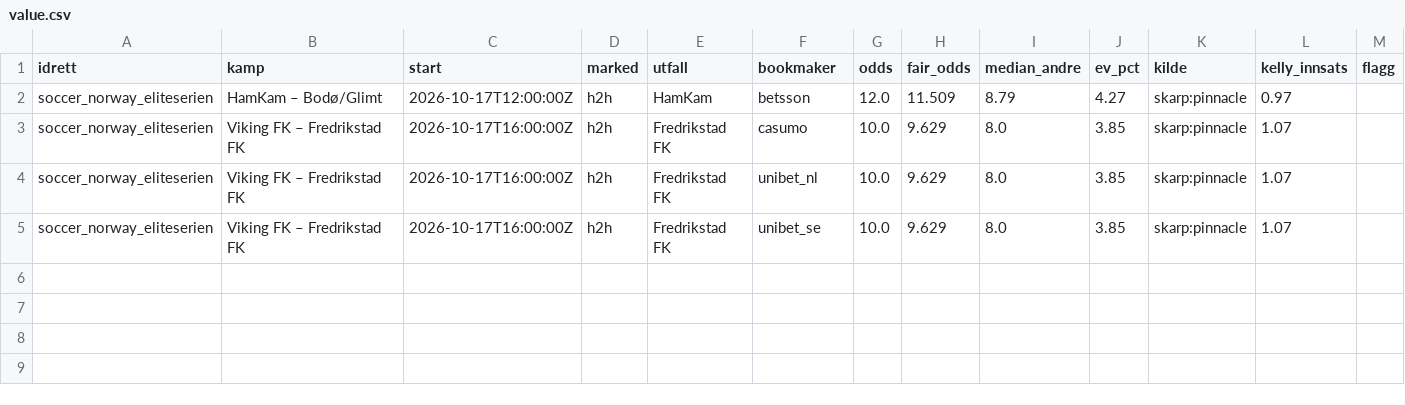
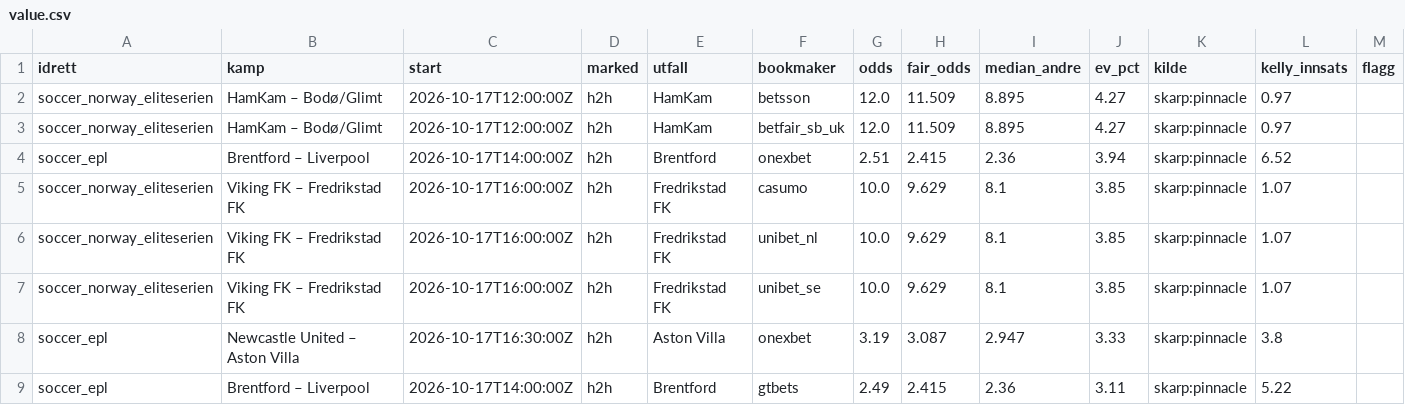
Before and after one commit to Anders1919/odds-scanner, a CSV file: docs/value.csv, drawn as a sheet.

```diff
--- a/docs/value.csv
+++ b/docs/value.csv
@@ -1,5 +1,9 @@
 idrett,kamp,start,marked,utfall,bookmaker,odds,fair_odds,median_andre,ev_pct,kilde,kelly_innsats,flagg
-soccer_norway_eliteserien,HamKam – Bodø/Glimt,2026-10-17T12:00:00Z,h2h,HamKam,betsson,12.0,11.509,8.79,4.27,skarp:pinnacle,0.97,
-soccer_norway_eliteserien,Viking FK – Fredrikstad FK,2026-10-17T16:00:00Z,h2h,Fredrikstad FK,casumo,10.0,9.629,8.0,3.85,skarp:pinnacle,1.07,
-soccer_norway_eliteserien,Viking FK – Fredrikstad FK,2026-10-17T16:00:00Z,h2h,Fredrikstad FK,unibet_nl,10.0,9.629,8.0,3.85,skarp:pinnacle,1.07,
-soccer_norway_eliteserien,Viking FK – Fredrikstad FK,2026-10-17T16:00:00Z,h2h,Fredrikstad FK,unibet_se,10.0,9.629,8.0,3.85,skarp:pinnacle,1.07,
+soccer_norway_eliteserien,HamKam – Bodø/Glimt,2026-10-17T12:00:00Z,h2h,HamKam,betsson,12.0,11.509,8.895,4.27,skarp:pinnacle,0.97,
+soccer_norway_eliteserien,HamKam – Bodø/Glimt,2026-10-17T12:00:00Z,h2h,HamKam,betfair_sb_uk,12.0,11.509,8.895,4.27,skarp:pinnacle,0.97,
+soccer_epl,Brentford – Liverpool,2026-10-17T14:00:00Z,h2h,Brentford,onexbet,2.51,2.415,2.36,3.94,skarp:pinnacle,6.52,
+soccer_norway_eliteserien,Viking FK – Fredrikstad FK,2026-10-17T16:00:00Z,h2h,Fredrikstad FK,casumo,10.0,9.629,8.1,3.85,skarp:pinnacle,1.07,
+soccer_norway_eliteserien,Viking FK – Fredrikstad FK,2026-10-17T16:00:00Z,h2h,Fredrikstad FK,unibet_nl,10.0,9.629,8.1,3.85,skarp:pinnacle,1.07,
+soccer_norway_eliteserien,Viking FK – Fredrikstad FK,2026-10-17T16:00:00Z,h2h,Fredrikstad FK,unibet_se,10.0,9.629,8.1,3.85,skarp:pinnacle,1.07,
+soccer_epl,Newcastle United – Aston Villa,2026-10-17T16:30:00Z,h2h,Aston Villa,onexbet,3.19,3.087,2.947,3.33,skarp:pinnacle,3.8,
+soccer_epl,Brentford – Liverpool,2026-10-17T14:00:00Z,h2h,Brentford,gtbets,2.49,2.415,2.36,3.11,skarp:pinnacle,5.22,
```
Also changed, not shown: 1 other file.
